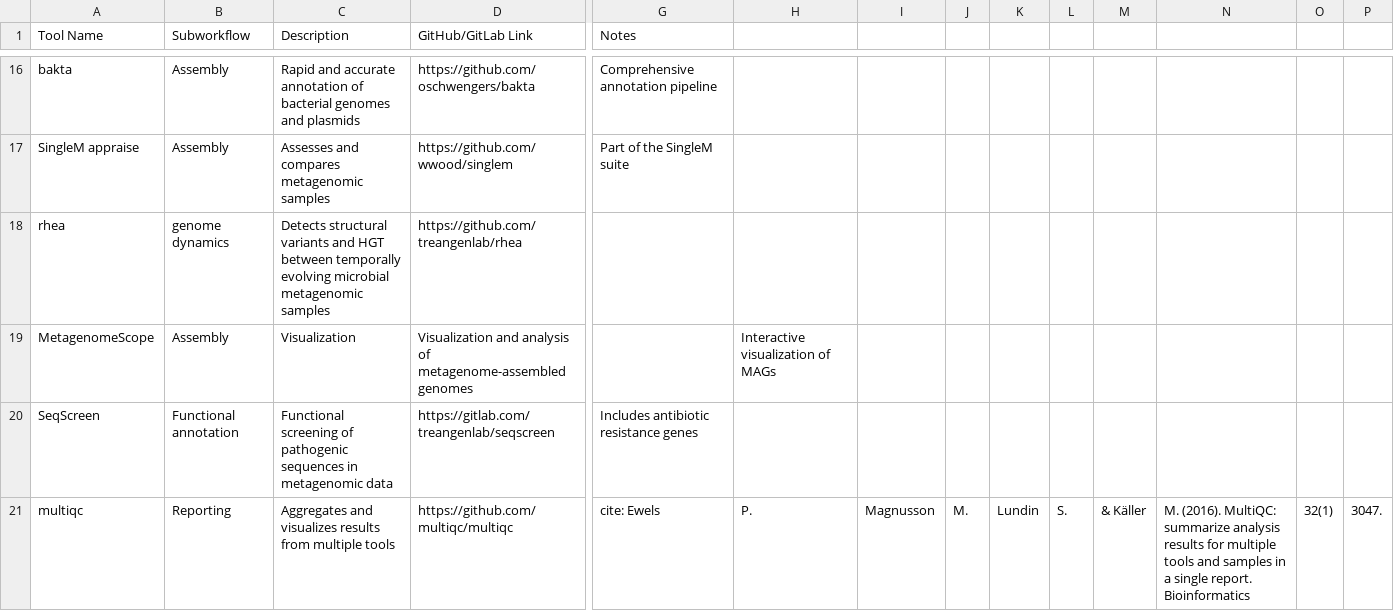
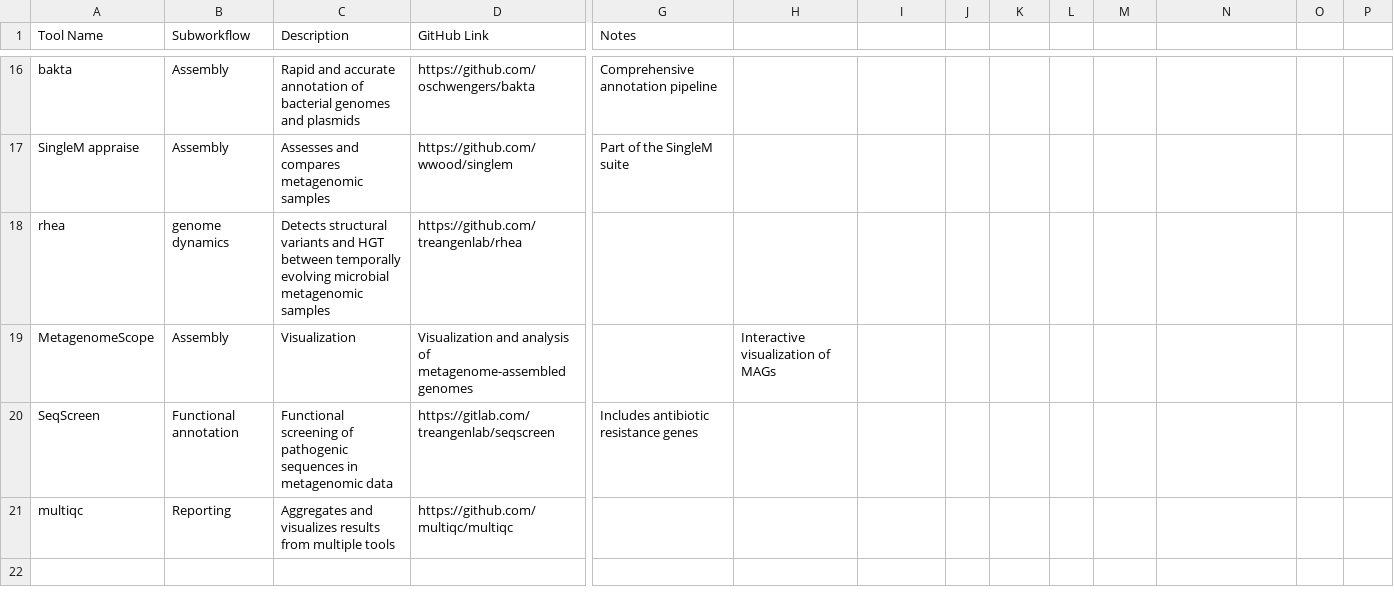
Before and after one commit to treangenlab/somatem-docs, a CSV file: tool_links.csv, drawn as a sheet; only a part is shown, gaps mark what is left out; the diff names each change by its address in the sheet, - before the commit and + after, or states it on an @@ line.

Commit message:
removed spurious comment with commas

```diff
--- a/tool_links.csv
+++ b/tool_links.csv
-D1: GitHub/GitLab Link
+D1: GitHub Link
-G21 (Notes): cite: Ewels
+G21 (Notes): (empty)
-H21: P.
+H21: (empty)
-I21: Magnusson
+I21: (empty)
-J21: M.
+J21: (empty)
-K21: Lundin
+K21: (empty)
-L21: S.
+L21: (empty)
-M21: & Käller
+M21: (empty)
-N21: M. (2016). MultiQC: summarize analysis results for multiple tools and samples in a single report. Bioinformatics
+N21: (empty)
-O21: 32(1)
+O21: (empty)
-P21: 3047.
+P21: (empty)
```
